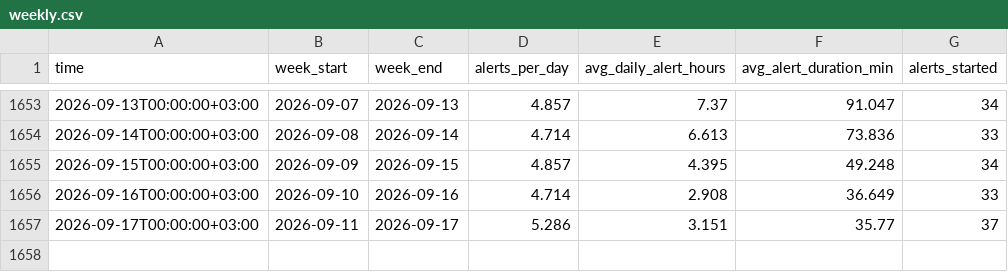
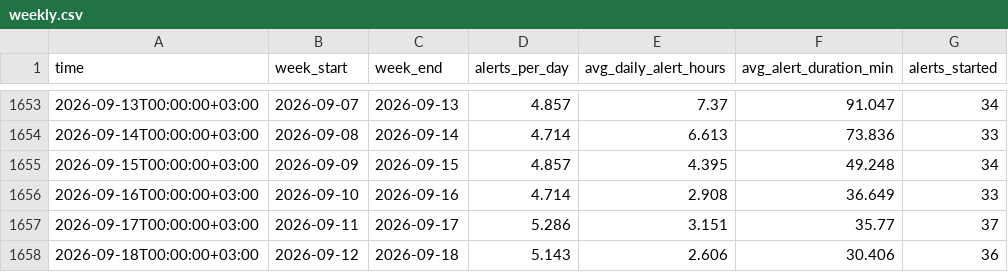
Before and after one commit to olegbalakin-cmyk/kyiv-air-alerts-grafana, a CSV file: kyiv-air-alerts-grafana/data/weekly.csv, drawn as a sheet; only a part is shown, gaps mark what is left out.

```diff
--- a/kyiv-air-alerts-grafana/data/weekly.csv
+++ b/kyiv-air-alerts-grafana/data/weekly.csv
@@ -1657 +1657,2 @@
 2026-09-17T00:00:00+03:00,2026-09-11,2026-09-17,5.286,3.151,35.77,37
+2026-09-18T00:00:00+03:00,2026-09-12,2026-09-18,5.143,2.606,30.406,36
```
Also changed, not shown: 5 other files.
